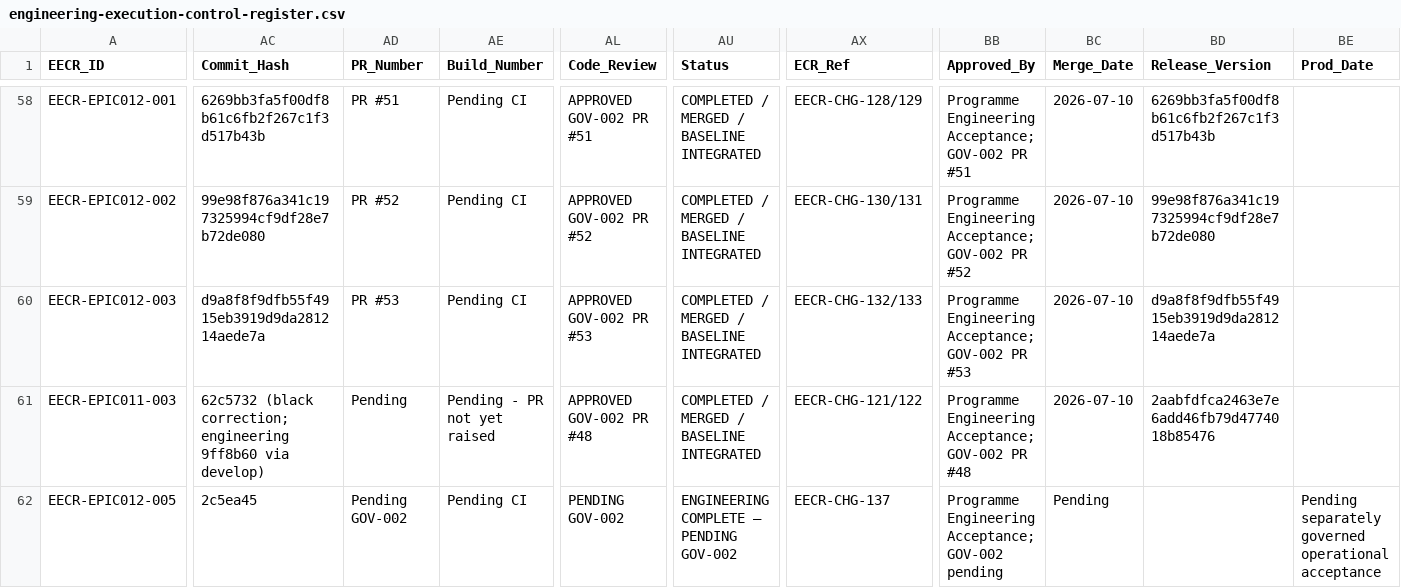
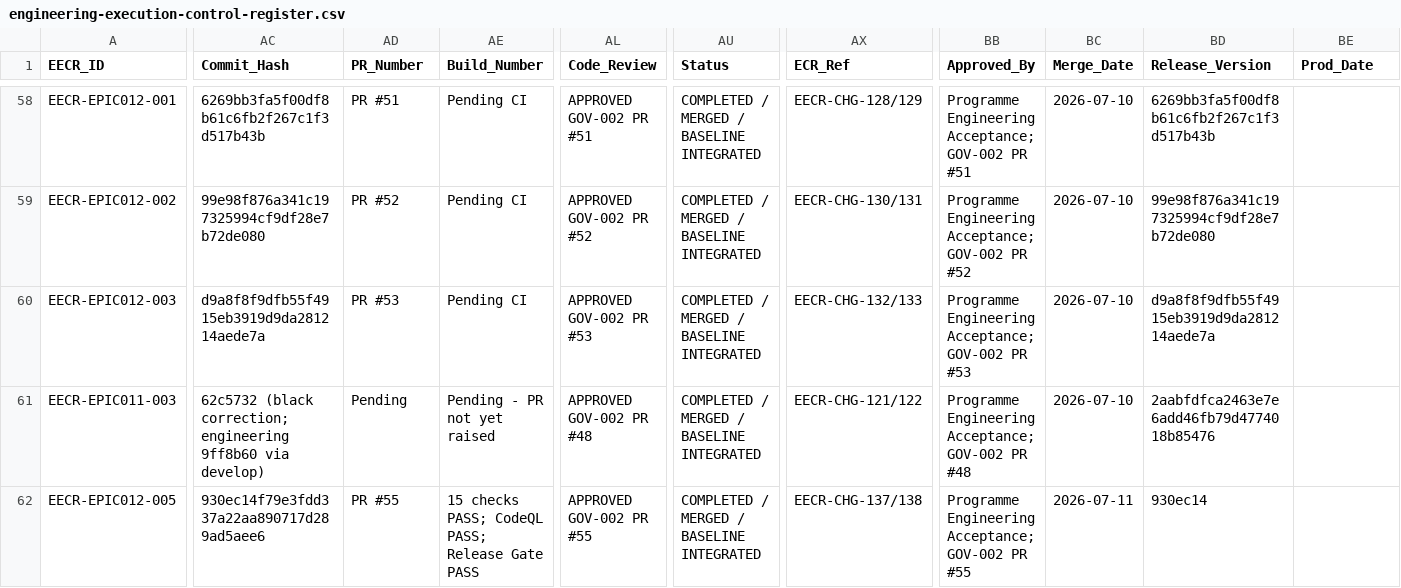
Before and after one commit to emmanoff-sys/diep-lab, a CSV file: engineering/governance/EECR/engineering-execution-control-register.csv, drawn as a sheet; only a part is shown, gaps mark what is left out; the diff covers the shown part only; the diff names each change by its address in the sheet, - before the commit and + after, or states it on an @@ line.

```diff
--- a/engineering/governance/EECR/engineering-execution-control-register.csv
+++ b/engineering/governance/EECR/engineering-execution-control-register.csv
-AC62 (Commit_Hash): 2c5ea45
+AC62 (Commit_Hash): 930ec14f79e3fdd337a22aa890717d289ad5aee6
-AD62 (PR_Number): Pending GOV-002
+AD62 (PR_Number): PR #55
-AE62 (Build_Number): Pending CI
+AE62 (Build_Number): 15 checks PASS; CodeQL PASS; Release Gate PASS
-AL62 (Code_Review): PENDING GOV-002
+AL62 (Code_Review): APPROVED GOV-002 PR #55
-AU62 (Status): ENGINEERING COMPLETE — PENDING GOV-002
+AU62 (Status): COMPLETED / MERGED / BASELINE INTEGRATED
-AX62 (ECR_Ref): EECR-CHG-137
+AX62 (ECR_Ref): EECR-CHG-137/138
-BB62 (Approved_By): …Acceptance; GOV-002 pending
+BB62 (Approved_By): …Acceptance; GOV-002 PR #55
-BC62 (Merge_Date): Pending
+BC62 (Merge_Date): 2026-07-11
-BD62 (Release_Version): (empty)
+BD62 (Release_Version): 930ec14
-BE62 (Prod_Date): Pending separately governed operational acceptance
+BE62 (Prod_Date): (empty)
```
Also changed, not shown: 5 edited cells elsewhere in this file, 5 other files.
